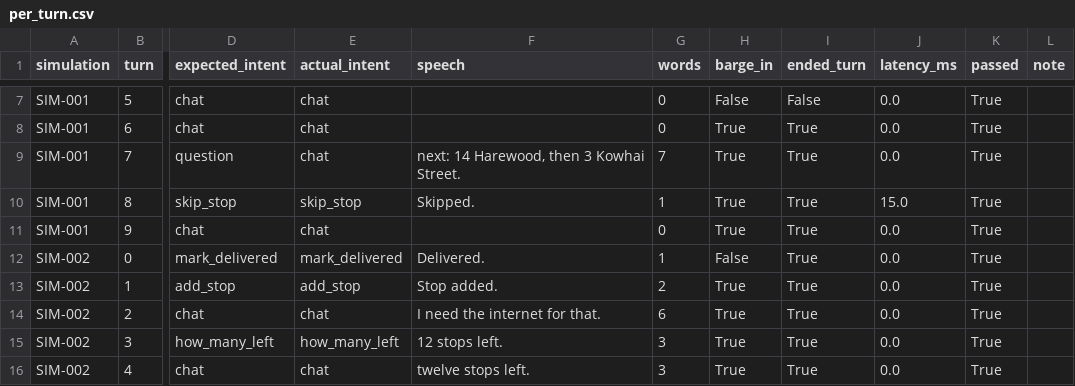
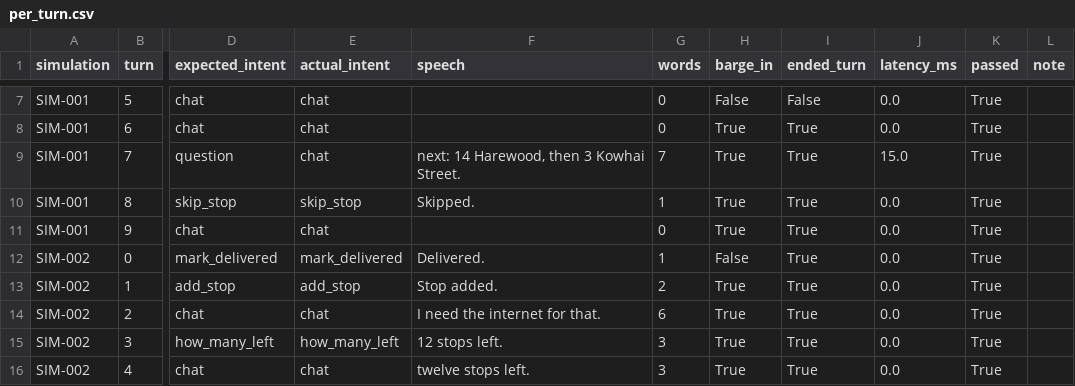
Before and after one commit to haytham26/courier, a CSV file: packages/eval/voice/results/shift-sim/per_turn.csv, drawn as a sheet; only a part is shown, gaps mark what is left out; the diff names each change by its address in the sheet, - before the commit and + after, or states it on an @@ line.

Commit message:
voice(eval): the shift simulations re-run on this machine - the latency leg's precision is the clock's, and that is now recorded
The refresh lane re-ran the shift-sim harness (the service's own p95 against the 700 ms budget): 24 turns, all passed, intent 1.0, false actions 0.0, word rule 1.0. The numbers are unchanged from the committed run; the environment timestamp and two per-turn rows moved.

The honest note this lane adds: service_latency_p95_ms is published as 0.0, and that 0.0 is the CLOCK's resolution, not the service's speed - time.monotonic() on this Windows box answers 0.0 for a 1000-iteration loop while time.perf_counter() answers 1.1 microseconds. So the latency leg is NOT claimed as measured for the product: M6 is the phone's own path (EVAL.md M6, CONSTRAINTS.md's 700 ms) and stays with the device. Switching the harness's clock is a one-line change to app/eval_harness.py, which this lane does not own; it is reported for the lead instead.

```diff
--- a/packages/eval/voice/results/shift-sim/per_turn.csv
+++ b/packages/eval/voice/results/shift-sim/per_turn.csv
-J9 (latency_ms): 0.0
+J9 (latency_ms): 15.0
-J10 (latency_ms): 15.0
+J10 (latency_ms): 0.0
```
Also changed, not shown: 1 other file.
